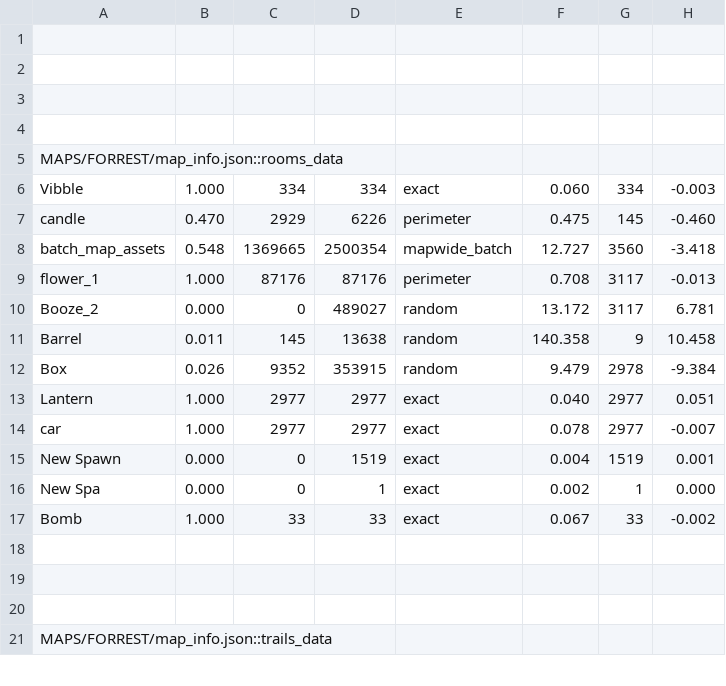
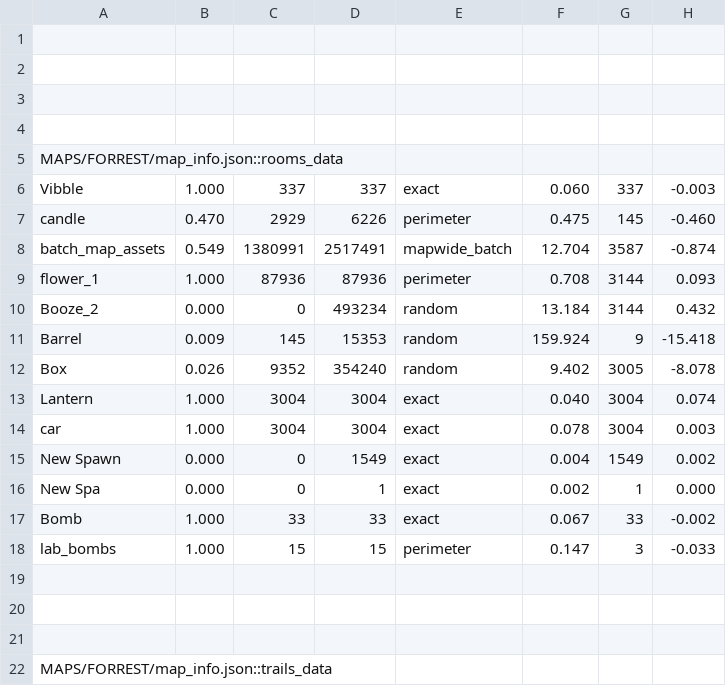
Before and after one commit to cabbabbage/VIBBLE_2D_GAME_ENGINE, a CSV file: MAPS/FORREST/spawn_log.csv, drawn as a sheet; only a part is shown; the diff covers the shown part only.

```diff
--- a/MAPS/FORREST/spawn_log.csv
+++ b/MAPS/FORREST/spawn_log.csv
@@ -5,14 +5,15 @@
 MAPS/FORREST/map_info.json::rooms_data
-Vibble,1.000,334,334,exact,0.060,334,-0.003
+Vibble,1.000,337,337,exact,0.060,337,-0.003
 candle,0.470,2929,6226,perimeter,0.475,145,-0.460
-batch_map_assets,0.548,1369665,2500354,mapwide_batch,12.727,3560,-3.418
-flower_1,1.000,87176,87176,perimeter,0.708,3117,-0.013
-Booze_2,0.000,0,489027,random,13.172,3117,6.781
-Barrel,0.011,145,13638,random,140.358,9,10.458
-Box,0.026,9352,353915,random,9.479,2978,-9.384
-Lantern,1.000,2977,2977,exact,0.040,2977,0.051
-car,1.000,2977,2977,exact,0.078,2977,-0.007
-New Spawn,0.000,0,1519,exact,0.004,1519,0.001
+batch_map_assets,0.549,1380991,2517491,mapwide_batch,12.704,3587,-0.874
+flower_1,1.000,87936,87936,perimeter,0.708,3144,0.093
+Booze_2,0.000,0,493234,random,13.184,3144,0.432
+Barrel,0.009,145,15353,random,159.924,9,-15.418
+Box,0.026,9352,354240,random,9.402,3005,-8.078
+Lantern,1.000,3004,3004,exact,0.040,3004,0.074
+car,1.000,3004,3004,exact,0.078,3004,0.003
+New Spawn,0.000,0,1549,exact,0.004,1549,0.002
 New Spa,0.000,0,1,exact,0.002,1,0.000
 Bomb,1.000,33,33,exact,0.067,33,-0.002
+lab_bombs,1.000,15,15,perimeter,0.147,3,-0.033
 
```
Also changed, not shown: 1 added row, 1 removed row and 12 edited cells elsewhere in this file, 1 other file.
